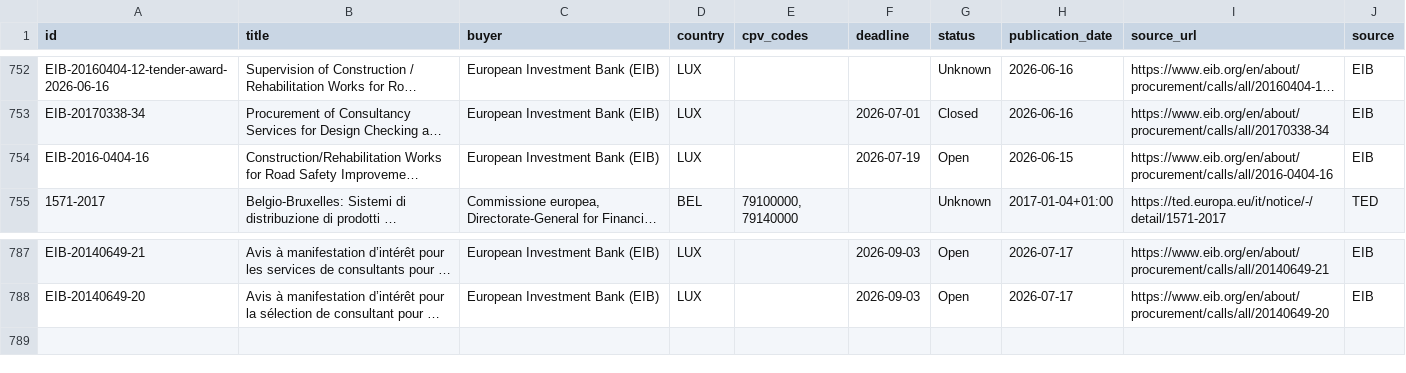
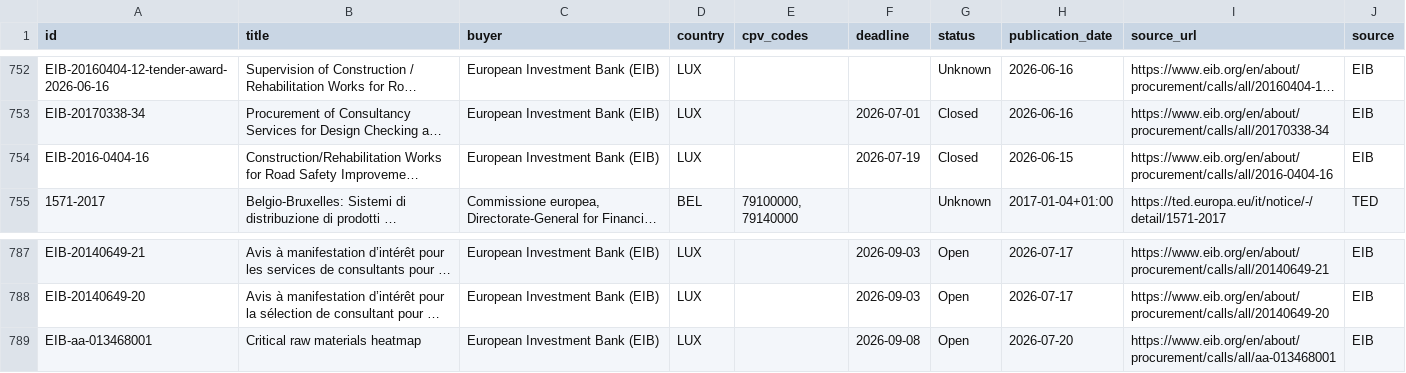
Before and after one commit to wodka2000/bei-tender-agent, a CSV file: output/tenders.csv, drawn as a sheet; only a part is shown, gaps mark what is left out; long unchanged cells end in …; the diff names each change by its address in the sheet, - before the commit and + after, or states it on an @@ line.

```diff
--- a/output/tenders.csv
+++ b/output/tenders.csv
-G754 (status): Open
+G754 (status): Closed
+row 789: EIB-aa-013468001 | Critical raw materials heatmap | European Investment Bank (EIB) | LUX |  | 2026-09-08 | Open | 2026-07-20 | https://www.eib.org/en/about/procurement/calls/all/aa-013468001 | EIB
```
Also changed, not shown: 1 other file.
